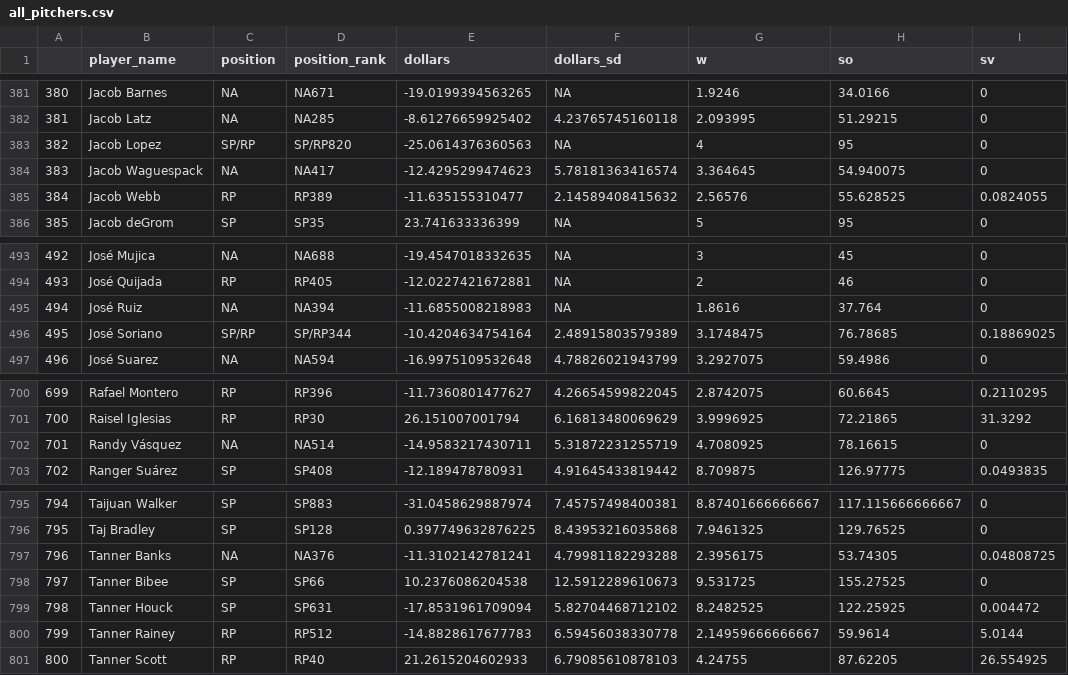
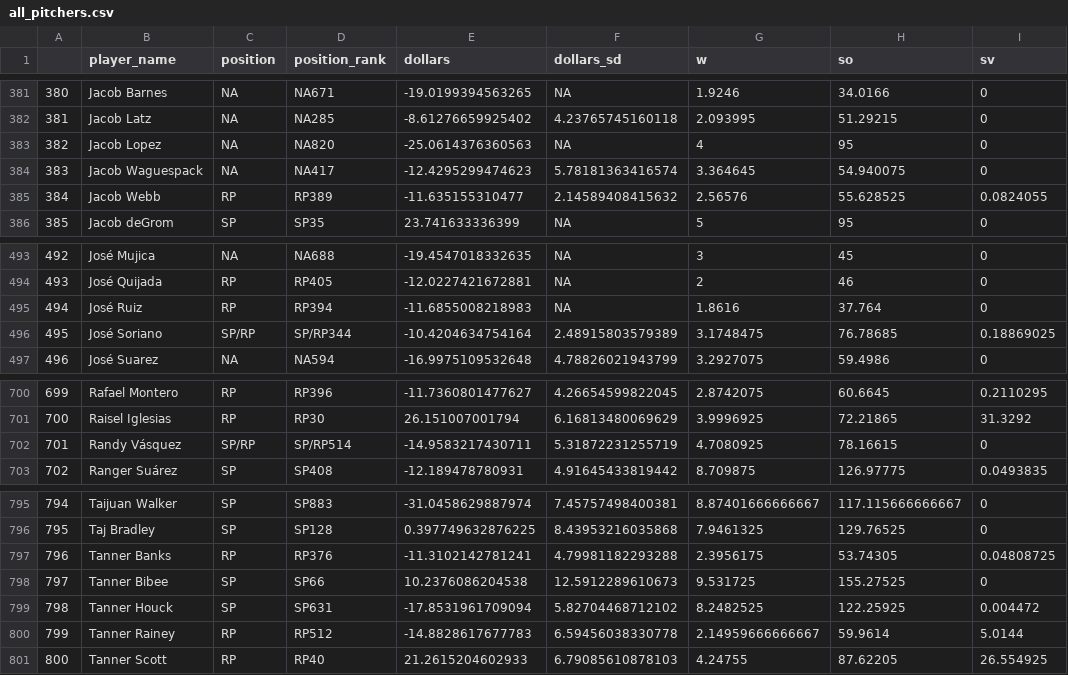
Before and after one commit to bdidds2/Betting, a CSV file: ottoneu/all_pitchers.csv, drawn as a sheet; only a part is shown, gaps mark what is left out; the diff names each change by its address in the sheet, - before the commit and + after, or states it on an @@ line.

```diff
--- a/ottoneu/all_pitchers.csv
+++ b/ottoneu/all_pitchers.csv
-C383 (position): SP/RP
+C383 (position): NA
-D383 (position_rank): SP/RP820
+D383 (position_rank): NA820
-C495 (position): NA
+C495 (position): RP
-D495 (position_rank): NA394
+D495 (position_rank): RP394
-C702 (position): NA
+C702 (position): SP/RP
-D702 (position_rank): NA514
+D702 (position_rank): SP/RP514
-C797 (position): NA
+C797 (position): RP
-D797 (position_rank): NA376
+D797 (position_rank): RP376
```
Also changed, not shown: ottoneu/all_hitters.csv, ottoneu/bum_bum_pitchers.csv, 4 other files.
